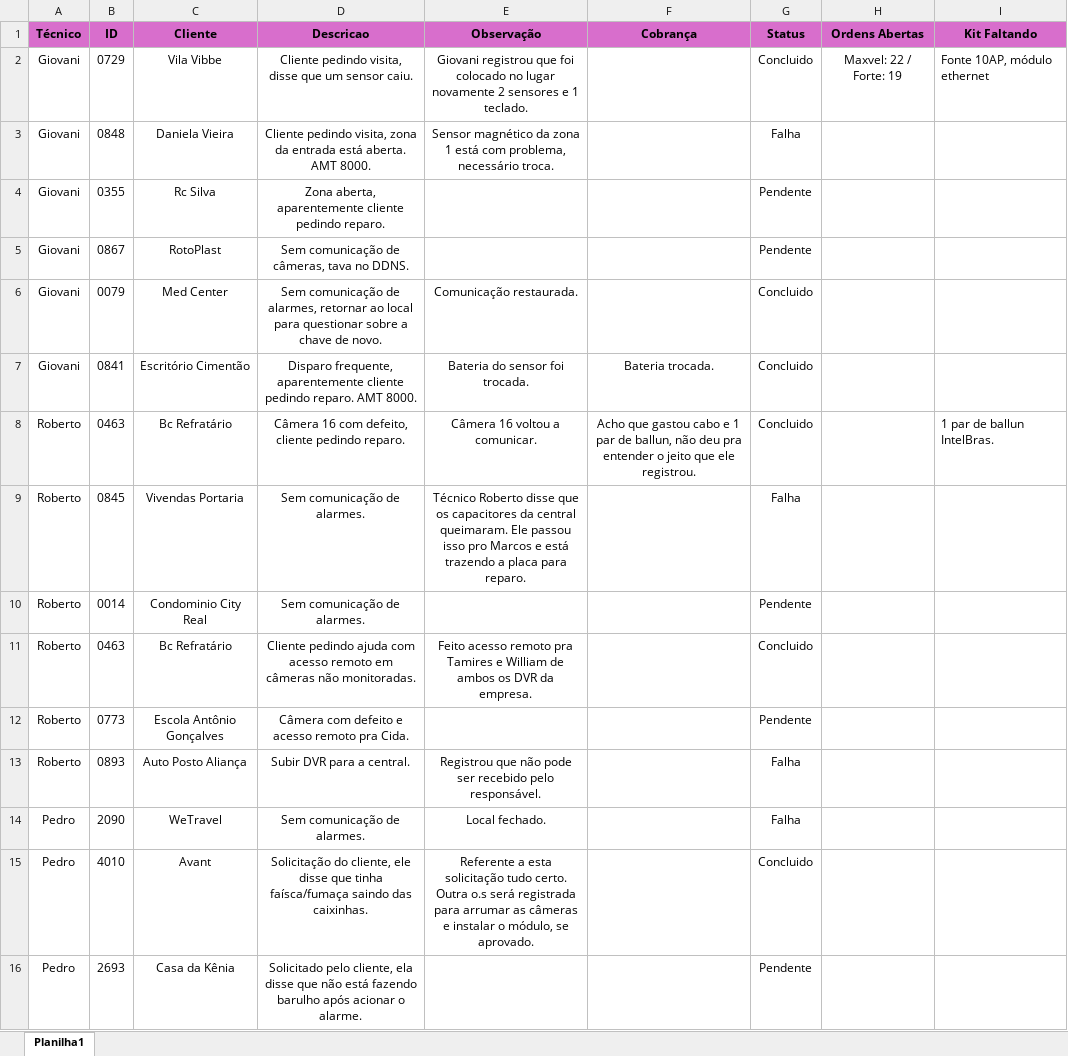
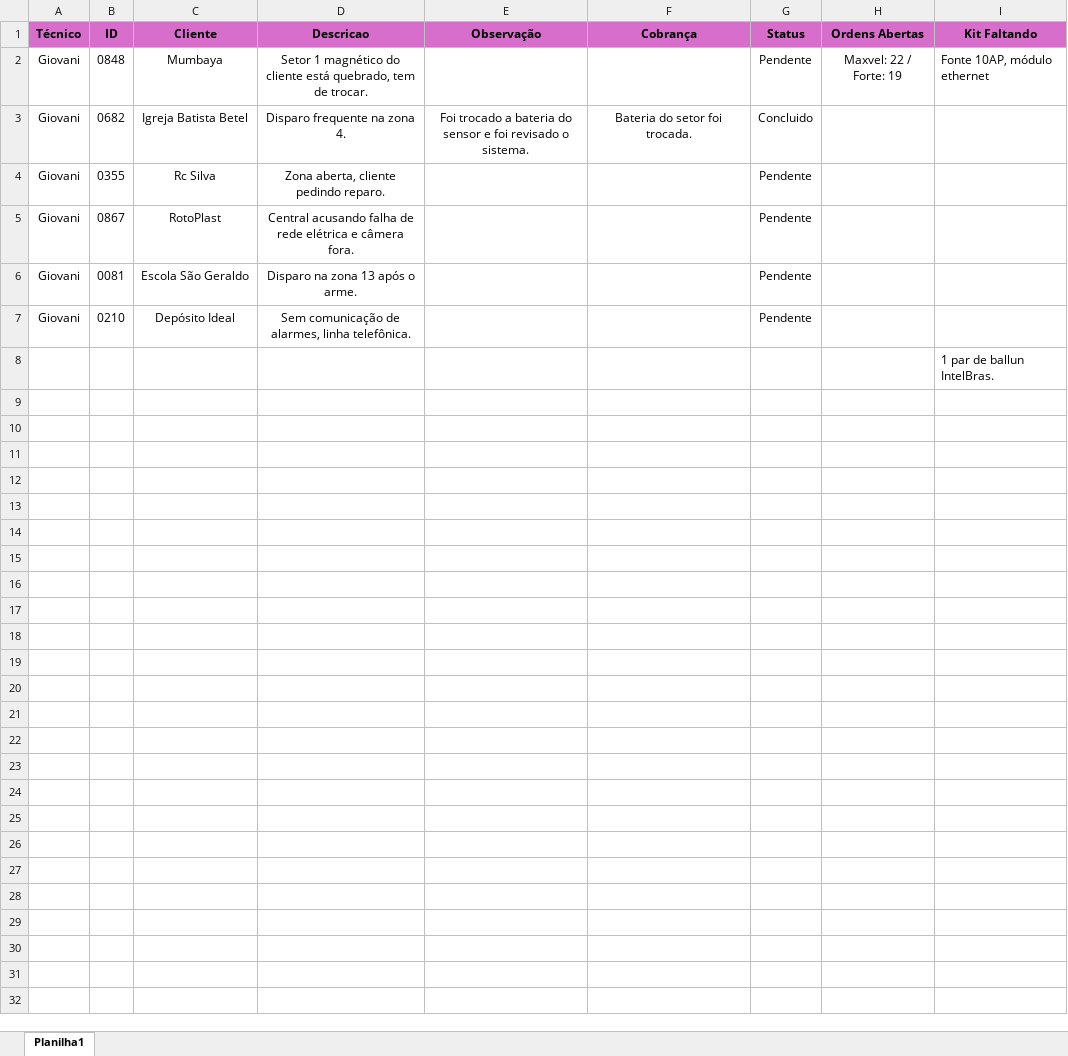
Before and after one commit to pedrohcarvalho201-spec/painel-agenda-tecnica, an Excel workbook: agenda.xlsx, sheet Planilha1, drawn as a sheet; values as stored, in another font and other column widths than the file's, no borders; removed rows and columns are numbered as before the commit, all else as after; the diff names each change by its address in the sheet, - before the commit and + after, or states it on an @@ line.

Commit message:
Atualizacao rapida de agenda as  9:55:28,74

```diff
--- a/agenda.xlsx (sheet Planilha1)
+++ b/agenda.xlsx (sheet Planilha1)
-B2 (ID): 0729
+B2 (ID): 0848
-C2 (Cliente): Vila Vibbe
+C2 (Cliente): Mumbaya
-D2 (Descricao): Cliente pedindo visita, disse que um sensor caiu.
+D2 (Descricao): Setor 1 magnético do cliente está quebrado, tem de trocar.
-E2 (Observação): Giovani registrou que foi colocado no lugar novamente 2 sensores e 1 teclado.
+E2 (Observação): (empty)
-G2 (Status): Concluido
+G2 (Status): Pendente
-row 3: Giovani | 0848 | Daniela Vieira | Cliente pedindo visita, zona da entrada está aberta. AMT 8000. | Sensor magnético da zona 1 está com problema, necessário troca. |  | Falha
+row 3: Giovani | 0682 | Igreja Batista Betel | Disparo frequente na zona 4. | Foi trocado a bateria do sensor e foi revisado o sistema. | Bateria do setor foi trocada. | Concluido
-D4 (Descricao): Zona aberta, aparentemente cliente pedindo reparo.
+D4 (Descricao): Zona aberta, cliente pedindo reparo.
-D5 (Descricao): Sem comunicação de câmeras, tava no DDNS.
+D5 (Descricao): Central acusando falha de rede elétrica e câmera fora.
-row 6: Giovani | 0079 | Med Center | Sem comunicação de alarmes, retornar ao local para questionar sobre a chave de novo. | Comunicação restaurada. |  | Concluido
-row 7: Giovani | 0841 | Escritório Cimentão | Disparo frequente, aparentemente cliente pedindo reparo. AMT 8000. | Bateria do sensor foi trocada. | Bateria trocada. | Concluido
-row 8: Roberto | 0463 | Bc Refratário | Câmera 16 com defeito, cliente pedindo reparo. | Câmera 16 voltou a comunicar. | Acho que gastou cabo e 1 par de ballun, não deu pra entender o jeito que ele registrou. | Concluido |  | 1 par de ballun IntelBras.
-row 9: Roberto | 0845 | Vivendas Portaria | Sem comunicação de alarmes. | Técnico Roberto disse que os capacitores da central queimaram. Ele passou isso pro Marcos e está trazendo a placa para reparo. |  | Falha
-row 10: Roberto | 0014 | Condominio City Real | Sem comunicação de alarmes. |  |  | Pendente
-row 11: Roberto | 0463 | Bc Refratário | Cliente pedindo ajuda com acesso remoto em câmeras não monitoradas. | Feito acesso remoto pra Tamires e William de ambos os DVR da empresa. |  | Concluido
-row 12: Roberto | 0773 | Escola Antônio Gonçalves | Câmera com defeito e acesso remoto pra Cida. |  |  | Pendente
-row 13: Roberto | 0893 | Auto Posto Aliança | Subir DVR para a central. | Registrou que não pode ser recebido pelo responsável. |  | Falha
-row 14: Pedro | 2090 | WeTravel | Sem comunicação de alarmes. | Local fechado. |  | Falha
-row 15: Pedro | 4010 | Avant | Solicitação do cliente, ele disse que tinha faísca/fumaça saindo das caixinhas. | Referente a esta solicitação tudo certo. Outra o.s será registrada para arrumar as câmeras e instalar o módulo, se aprovado. |  | Concluido
-row 16: Pedro | 2693 | Casa da Kênia | Solicitado pelo cliente, ela disse que não está fazendo barulho após acionar o alarme. |  |  | Pendente
+row 6: Giovani | 0081 | Escola São Geraldo | Disparo na zona 13 após o arme. |  |  | Pendente
+row 7: Giovani | 0210 | Depósito Ideal | Sem comunicação de alarmes, linha telefônica. |  |  | Pendente
+row 8:  |  |  |  |  |  |  |  | 1 par de ballun IntelBras.
```
Also changed, not shown: 2 other files.
